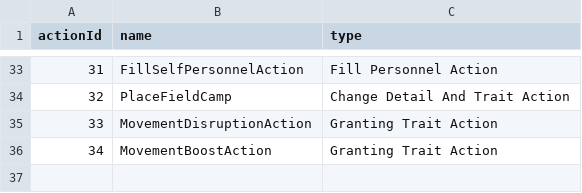
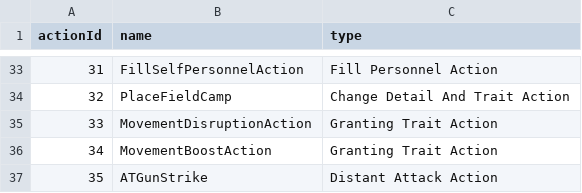
Before and after one commit to AlexMamontow/War-Pawns-Custom-Content-Documentation, a CSV file: docs/reference/unit_actions.csv, drawn as a sheet; only a part is shown, gaps mark what is left out; the diff names each change by its address in the sheet, - before the commit and + after, or states it on an @@ line.

```diff
--- a/docs/reference/unit_actions.csv
+++ b/docs/reference/unit_actions.csv
+row 37: 35 | ATGunStrike | Distant Attack Action
```
Also changed, not shown: docs/reference/traits.csv, docs/reference/units.csv, 8 other files.
